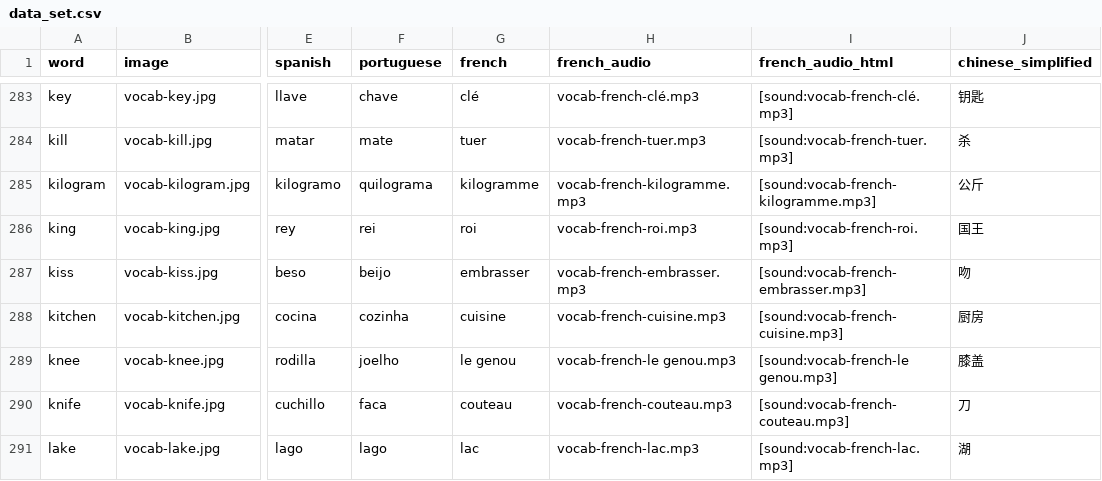
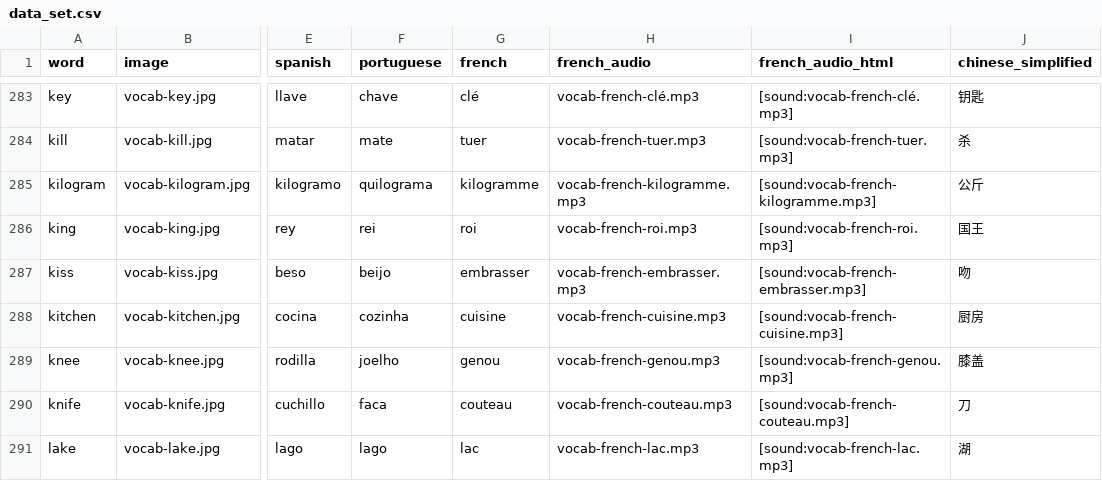
Before and after one commit to danimedi/vocabulaRy, a CSV file: data/data_set.csv, drawn as a sheet; only a part is shown, gaps mark what is left out; the diff names each change by its address in the sheet, - before the commit and + after, or states it on an @@ line.

Commit message:
fix "knee" translation in French

```diff
--- a/data/data_set.csv
+++ b/data/data_set.csv
-G289 (french): le genou
+G289 (french): genou
-H289 (french_audio): vocab-french-le genou.mp3
+H289 (french_audio): vocab-french-genou.mp3
-I289 (french_audio_html): [sound:vocab-french-le genou.mp3]
+I289 (french_audio_html): [sound:vocab-french-genou.mp3]
```
Also changed, not shown: 3 other files.
